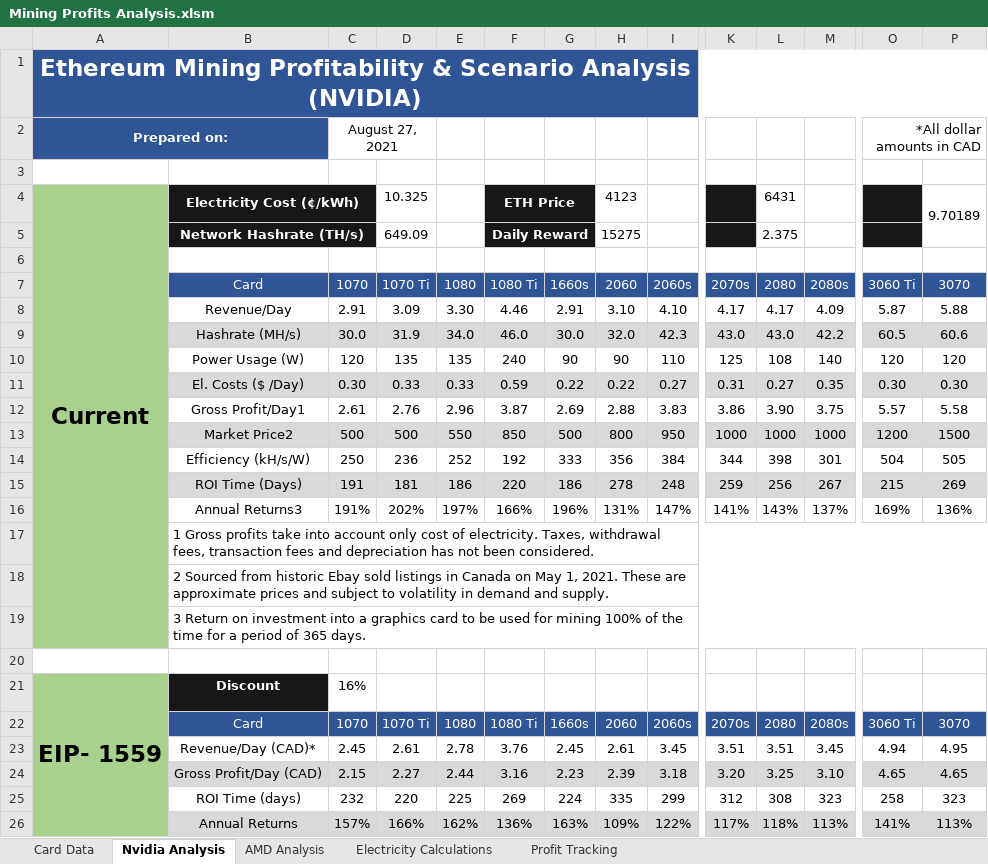
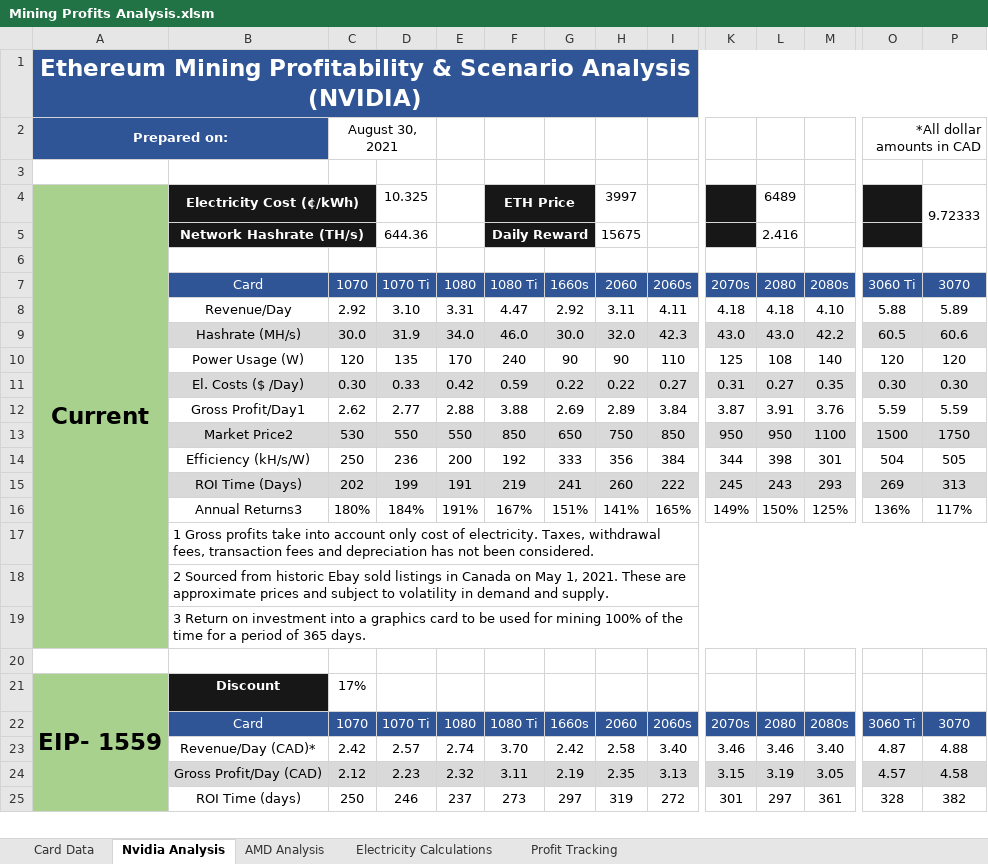
Before and after one commit to HoTofu/eth-gpu-mining-profitability, an Excel workbook: Mining Profits Analysis.xlsm, sheet Nvidia Analysis, drawn as a sheet; only a part is shown, gaps mark what is left out; values as stored, in another font and other column widths than the file's, no borders; removed rows and columns are numbered as before the commit, all else as after; rows hold the shown columns only; the diff covers the shown part only; the diff names each change by its address in the sheet, - before the commit and + after, or states it on an @@ line.

```diff
--- a/Mining Profits Analysis.xlsm (sheet Nvidia Analysis)
+++ b/Mining Profits Analysis.xlsm (sheet Nvidia Analysis)
-C2: August 27, 2021
+C2: August 30, 2021
-H4: 4123
+H4: 3997
-L4: 6431
+L4: 6489
-P4: 9.70189
+P4: 9.72333
-D5: 649.09
+D5: 644.36
-H5: 15275
+H5: 15675
-L5: 2.375
+L5: 2.416
-row 8:  | Revenue/Day | 2.91 | 3.09 | 3.30 | 4.46 | 2.91 | 3.10 | 4.10 | 4.17 | 4.17 | 4.09 | 5.87 | 5.88
+row 8:  | Revenue/Day | 2.92 | 3.10 | 3.31 | 4.47 | 2.92 | 3.11 | 4.11 | 4.18 | 4.18 | 4.10 | 5.88 | 5.89
-E10: 135
+E10: 170
-E11: 0.33
+E11: 0.42
-row 12:  | Gross Profit/Day1 | 2.61 | 2.76 | 2.96 | 3.87 | 2.69 | 2.88 | 3.83 | 3.86 | 3.90 | 3.75 | 5.57 | 5.58
-row 13:  | Market Price2 | 500 | 500 | 550 | 850 | 500 | 800 | 950 | 1000 | 1000 | 1000 | 1200 | 1500
+row 12:  | Gross Profit/Day1 | 2.62 | 2.77 | 2.88 | 3.88 | 2.69 | 2.89 | 3.84 | 3.87 | 3.91 | 3.76 | 5.59 | 5.59
+row 13:  | Market Price2 | 530 | 550 | 550 | 850 | 650 | 750 | 850 | 950 | 950 | 1100 | 1500 | 1750
-E14: 252
+E14: 200
-row 15:  | ROI Time (Days) | 191 | 181 | 186 | 220 | 186 | 278 | 248 | 259 | 256 | 267 | 215 | 269
-row 16:  | Annual Returns3 | 191% | 202% | 197% | 166% | 196% | 131% | 147% | 141% | 143% | 137% | 169% | 136%
+row 15:  | ROI Time (Days) | 202 | 199 | 191 | 219 | 241 | 260 | 222 | 245 | 243 | 293 | 269 | 313
+row 16:  | Annual Returns3 | 180% | 184% | 191% | 167% | 151% | 141% | 165% | 149% | 150% | 125% | 136% | 117%
-C21: 16%
+C21: 17%
-row 23:  | Revenue/Day (CAD)* | 2.45 | 2.61 | 2.78 | 3.76 | 2.45 | 2.61 | 3.45 | 3.51 | 3.51 | 3.45 | 4.94 | 4.95
-row 24:  | Gross Profit/Day (CAD) | 2.15 | 2.27 | 2.44 | 3.16 | 2.23 | 2.39 | 3.18 | 3.20 | 3.25 | 3.10 | 4.65 | 4.65
-row 25:  | ROI Time (days) | 232 | 220 | 225 | 269 | 224 | 335 | 299 | 312 | 308 | 323 | 258 | 323
-row 26:  | Annual Returns | 157% | 166% | 162% | 136% | 163% | 109% | 122% | 117% | 118% | 113% | 141% | 113%
+row 23:  | Revenue/Day (CAD)* | 2.42 | 2.57 | 2.74 | 3.70 | 2.42 | 2.58 | 3.40 | 3.46 | 3.46 | 3.40 | 4.87 | 4.88
+row 24:  | Gross Profit/Day (CAD) | 2.12 | 2.23 | 2.32 | 3.11 | 2.19 | 2.35 | 3.13 | 3.15 | 3.19 | 3.05 | 4.57 | 4.58
+row 25:  | ROI Time (days) | 250 | 246 | 237 | 273 | 297 | 319 | 272 | 301 | 297 | 361 | 328 | 382
```
Also changed, not shown: 3 added rows, 2 removed rows and 27 edited cells elsewhere in this sheet, sheet AMD Analysis, sheet Card Data, sheet Profit Tracking, 2 other files.
